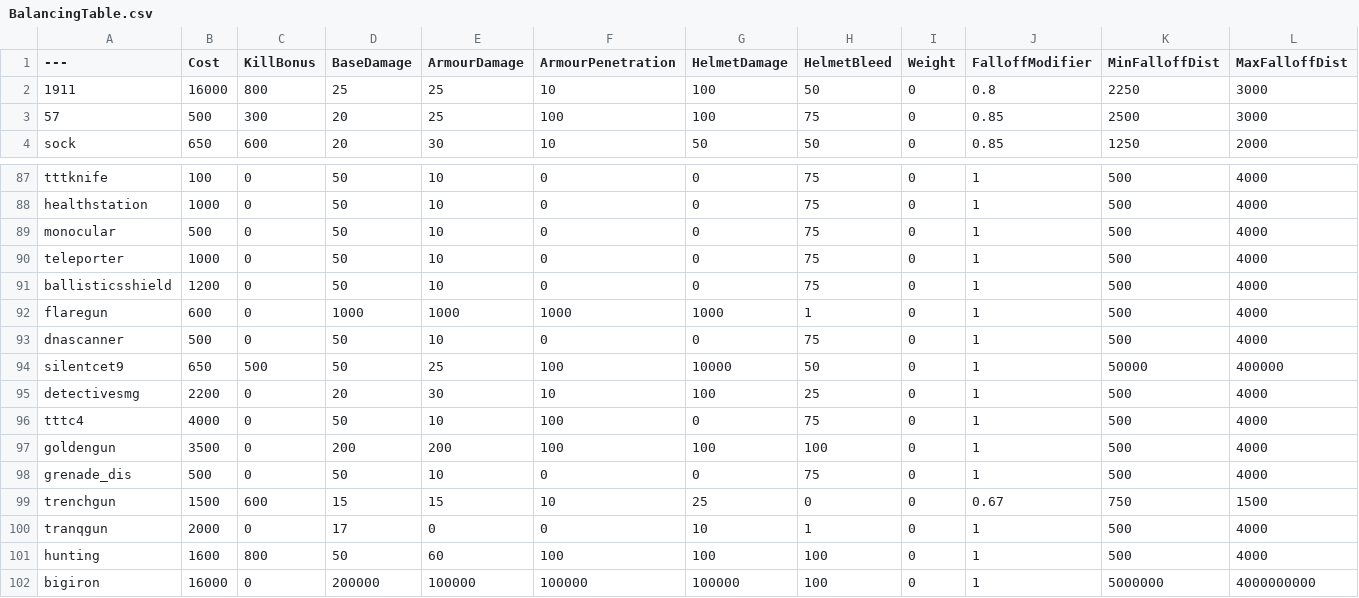
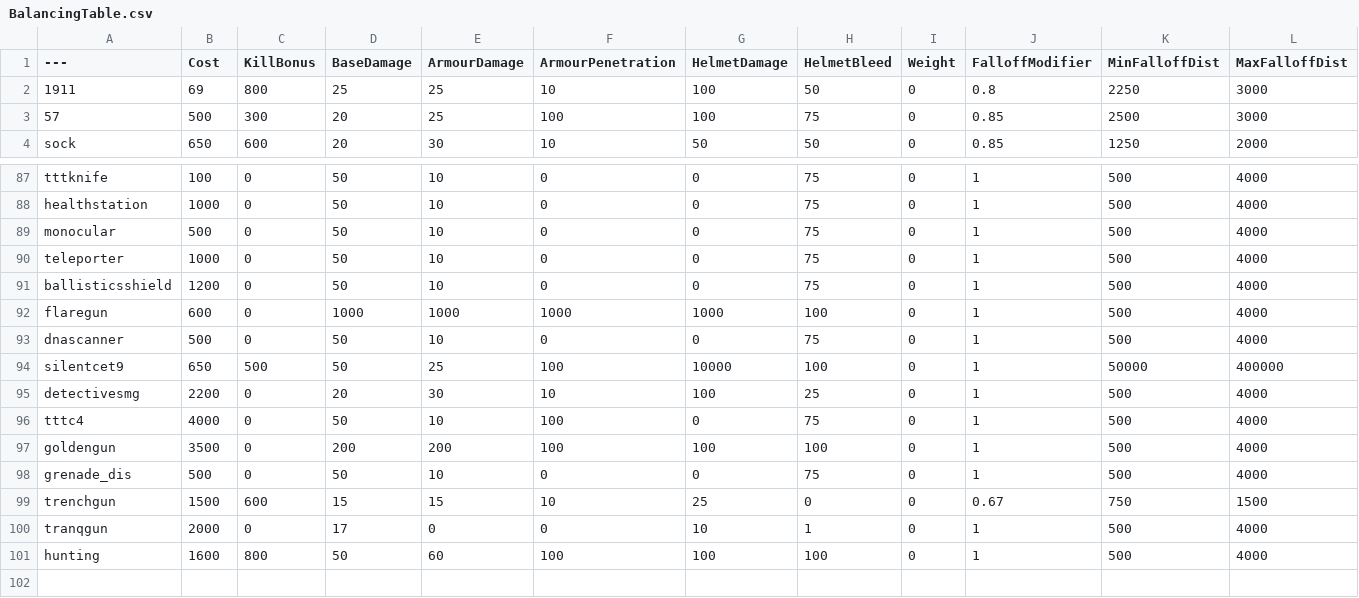
Before and after one commit to Brycen12345678/BalancingTable, a CSV file: BalancingTable.csv, drawn as a sheet; only a part is shown, gaps mark what is left out.

Commit message:
Update BalancingTable.csv

```diff
--- a/BalancingTable.csv
+++ b/BalancingTable.csv
@@ -1,3 +1,3 @@
 ---,Cost,KillBonus,BaseDamage,ArmourDamage,ArmourPenetration,HelmetDamage,HelmetBleed,Weight,FalloffModifier,MinFalloffDist,MaxFalloffDist
-1911,16000,800,25,25,10,100,50,0,0.8,2250,3000
+1911,69,800,25,25,10,100,50,0,0.8,2250,3000
 57,500,300,20,25,100,100,75,0,0.85,2500,3000
@@ -91,5 +91,5 @@ teleporter,1000,0,50,10,0,0,75,0,1,500,4000
 ballisticsshield,1200,0,50,10,0,0,75,0,1,500,4000
-flaregun,600,0,1000,1000,1000,1000,1,0,1,500,4000
+flaregun,600,0,1000,1000,1000,1000,100,0,1,500,4000
 dnascanner,500,0,50,10,0,0,75,0,1,500,4000
-silentcet9,650,500,50,25,100,10000,50,0,1,50000,400000
+silentcet9,650,500,50,25,100,10000,100,0,1,50000,400000
 detectivesmg,2200,0,20,30,10,100,25,0,1,500,4000
@@ -101,2 +101 @@ tranqgun,2000,0,17,0,0,10,1,0,1,500,4000
 hunting,1600,800,50,60,100,100,100,0,1,500,4000
-bigiron,16000,0,200000,100000,100000,100000,100,0,1,5000000,4000000000
```
